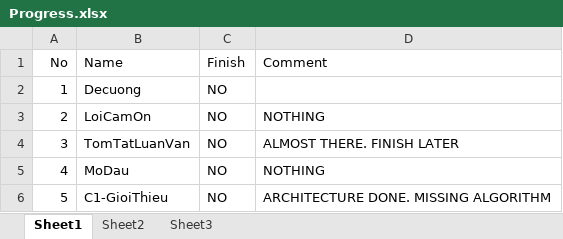
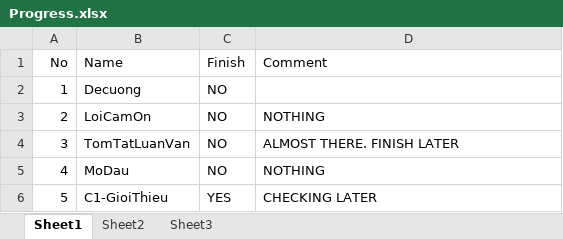
Before and after one commit to letruongthanh24103698/luanvanword, an Excel workbook: Progress.xlsx, sheet Sheet1, drawn as a sheet; values as stored, in another font and other column widths than the file's, no borders; the diff names each change by its address in the sheet, - before the commit and + after, or states it on an @@ line.

```diff
--- a/Progress.xlsx (sheet Sheet1)
+++ b/Progress.xlsx (sheet Sheet1)
-C6 (Finish): NO
+C6 (Finish): YES
-D6 (Comment): ARCHITECTURE DONE. MISSING ALGORITHM
+D6 (Comment): CHECKING LATER
```
Also changed, not shown: 12 other files.
